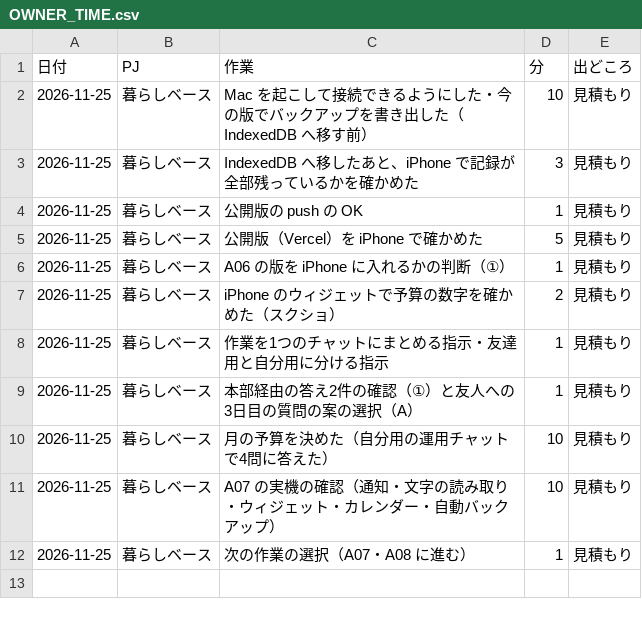
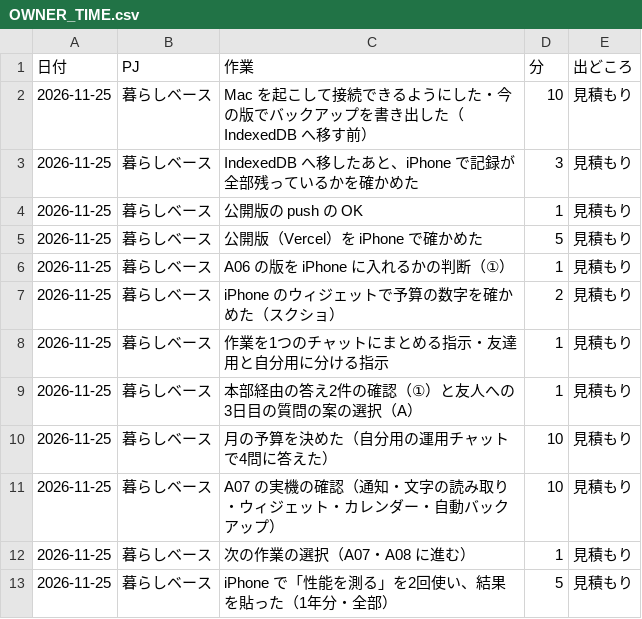
Before and after one commit to kkkaipppp/kurashi-base, a CSV file: docs/OWNER_TIME.csv, drawn as a sheet; the diff names each change by its address in the sheet, - before the commit and + after, or states it on an @@ line.

```diff
--- a/docs/OWNER_TIME.csv
+++ b/docs/OWNER_TIME.csv
+row 13: 2026-11-25 | 暮らしベース | iPhone で「性能を測る」を2回使い、結果を貼った（1年分・全部） | 5 | 見積もり
```
Also changed, not shown: docs/parent_progress_export/ISSUES.csv, docs/parent_progress_export/WBS.csv, 11 other files.
